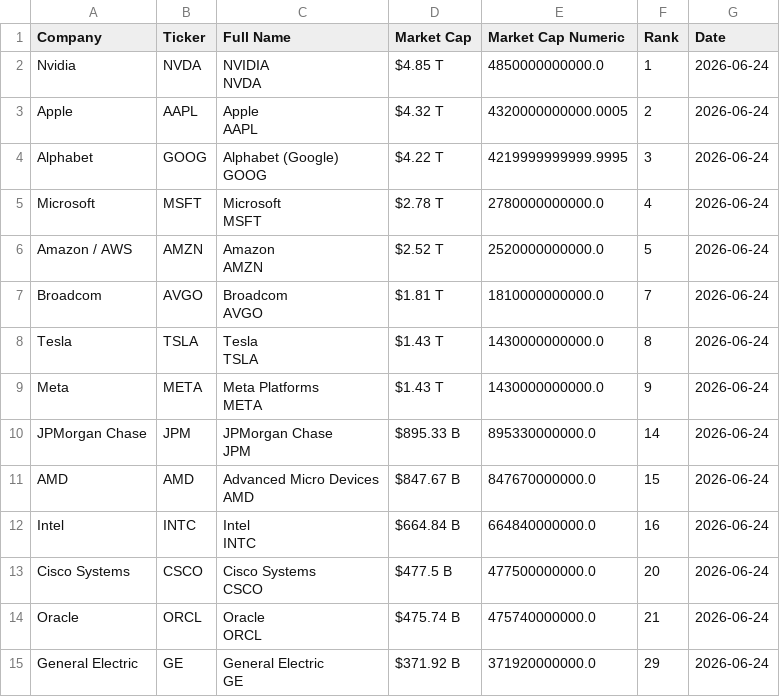
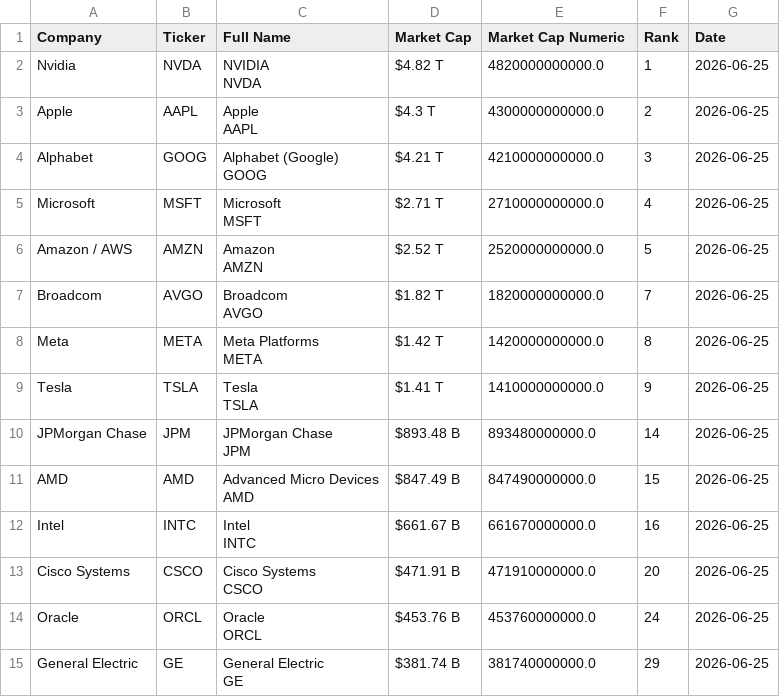
Before and after one commit to ayeeff/fiefdom, a CSV file: data/pubtotal.csv, drawn as a sheet; only a part is shown; the diff covers the shown part only.

```diff
--- a/data/pubtotal.csv
+++ b/data/pubtotal.csv
@@ -1,29 +1,29 @@
 Company,Ticker,Full Name,Market Cap,Market Cap Numeric,Rank,Date
-Nvidia,NVDA,"NVIDIA
-NVDA",$4.85 T,4850000000000.0,1,2026-06-24
-Apple,AAPL,"Apple
-AAPL",$4.32 T,4320000000000.0005,2,2026-06-24
-Alphabet,GOOG,"Alphabet (Google)
-GOOG",$4.22 T,4219999999999.9995,3,2026-06-24
-Microsoft,MSFT,"Microsoft
-MSFT",$2.78 T,2780000000000.0,4,2026-06-24
-Amazon / AWS,AMZN,"Amazon
-AMZN",$2.52 T,2520000000000.0,5,2026-06-24
-Broadcom,AVGO,"Broadcom
-AVGO",$1.81 T,1810000000000.0,7,2026-06-24
-Tesla,TSLA,"Tesla
-TSLA",$1.43 T,1430000000000.0,8,2026-06-24
-Meta,META,"Meta Platforms
-META",$1.43 T,1430000000000.0,9,2026-06-24
-JPMorgan Chase,JPM,"JPMorgan Chase
-JPM",$895.33 B,895330000000.0,14,2026-06-24
-AMD,AMD,"Advanced Micro Devices
-AMD",$847.67 B,847670000000.0,15,2026-06-24
-Intel,INTC,"Intel
-INTC",$664.84 B,664840000000.0,16,2026-06-24
-Cisco Systems,CSCO,"Cisco Systems
-CSCO",$477.5 B,477500000000.0,20,2026-06-24
-Oracle,ORCL,"Oracle
-ORCL",$475.74 B,475740000000.0,21,2026-06-24
-General Electric,GE,"General Electric
-GE",$371.92 B,371920000000.0,29,2026-06-24
+Nvidia,NVDA,"NVIDIA
+NVDA",$4.82 T,4820000000000.0,1,2026-06-25
+Apple,AAPL,"Apple
+AAPL",$4.3 T,4300000000000.0,2,2026-06-25
+Alphabet,GOOG,"Alphabet (Google)
+GOOG",$4.21 T,4210000000000.0,3,2026-06-25
+Microsoft,MSFT,"Microsoft
+MSFT",$2.71 T,2710000000000.0,4,2026-06-25
+Amazon / AWS,AMZN,"Amazon
+AMZN",$2.52 T,2520000000000.0,5,2026-06-25
+Broadcom,AVGO,"Broadcom
+AVGO",$1.82 T,1820000000000.0,7,2026-06-25
+Meta,META,"Meta Platforms
+META",$1.42 T,1420000000000.0,8,2026-06-25
+Tesla,TSLA,"Tesla
+TSLA",$1.41 T,1410000000000.0,9,2026-06-25
+JPMorgan Chase,JPM,"JPMorgan Chase
+JPM",$893.48 B,893480000000.0,14,2026-06-25
+AMD,AMD,"Advanced Micro Devices
+AMD",$847.49 B,847490000000.0,15,2026-06-25
+Intel,INTC,"Intel
+INTC",$661.67 B,661670000000.0,16,2026-06-25
+Cisco Systems,CSCO,"Cisco Systems
+CSCO",$471.91 B,471910000000.0,20,2026-06-25
+Oracle,ORCL,"Oracle
+ORCL",$453.76 B,453760000000.0,24,2026-06-25
+General Electric,GE,"General Electric
+GE",$381.74 B,381740000000.0,29,2026-06-25
```
Also changed, not shown: 14 edited cells elsewhere in this file.
